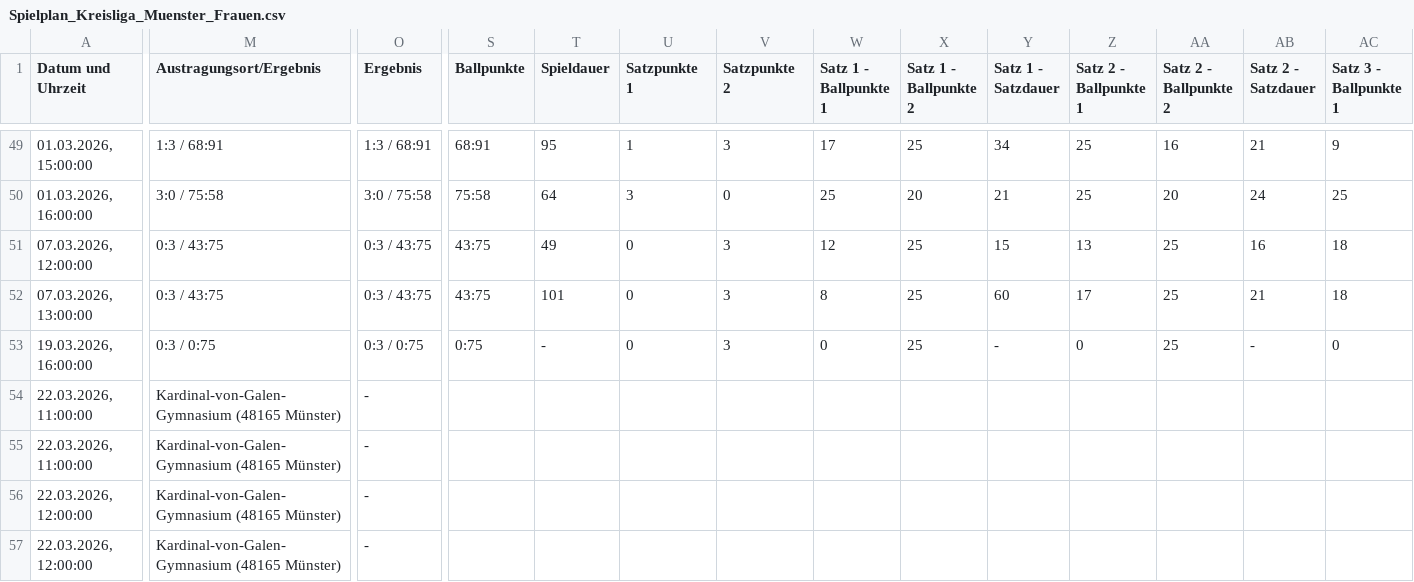
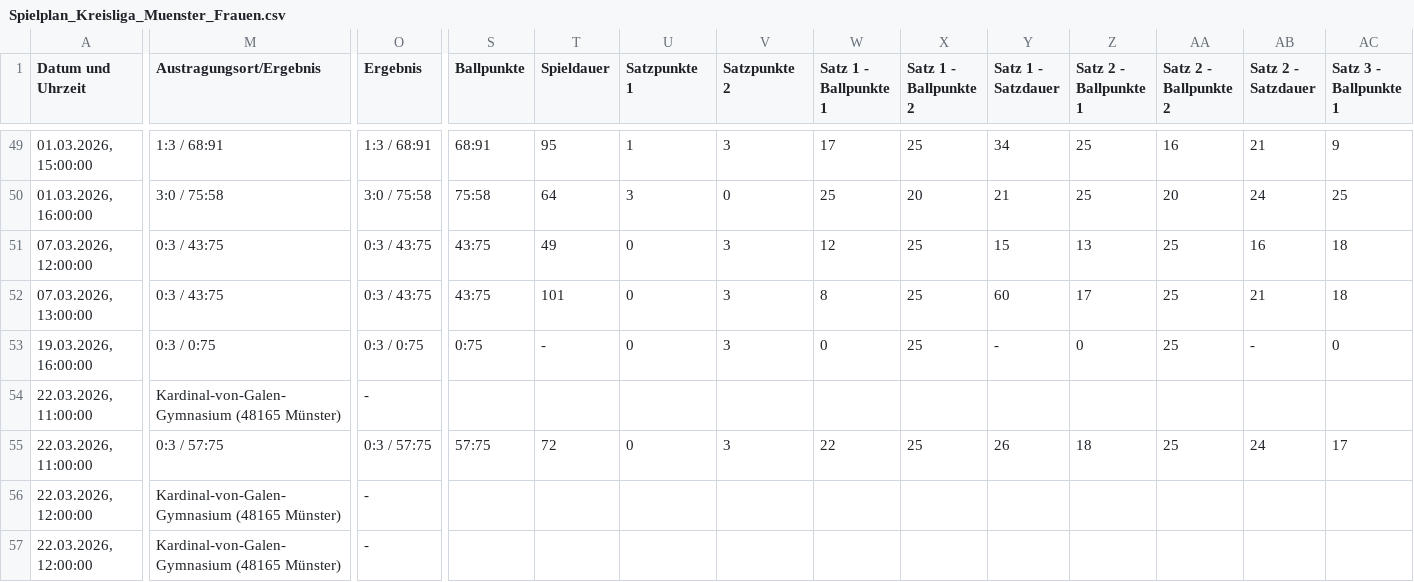
Before and after one commit to uscmuenster/USC-Spielplaene2526, a CSV file: csvdata/Spielplan_Kreisliga_Muenster_Frauen.csv, drawn as a sheet; only a part is shown, gaps mark what is left out; the diff covers the shown part only; the diff names each change by its address in the sheet, - before the commit and + after, or states it on an @@ line.

```diff
--- a/csvdata/Spielplan_Kreisliga_Muenster_Frauen.csv
+++ b/csvdata/Spielplan_Kreisliga_Muenster_Frauen.csv
-M55 (Austragungsort/Ergebnis): Kardinal-von-Galen-Gymnasium (48165 Münster)
+M55 (Austragungsort/Ergebnis): 0:3 / 57:75
-O55 (Ergebnis): -
+O55 (Ergebnis): 0:3 / 57:75
-S55 (Ballpunkte): (empty)
+S55 (Ballpunkte): 57:75
-T55 (Spieldauer): (empty)
+T55 (Spieldauer): 72
-U55 (Satzpunkte 1): (empty)
+U55 (Satzpunkte 1): 0
-V55 (Satzpunkte 2): (empty)
+V55 (Satzpunkte 2): 3
-W55 (Satz 1 - Ballpunkte 1): (empty)
+W55 (Satz 1 - Ballpunkte 1): 22
-X55 (Satz 1 - Ballpunkte 2): (empty)
+X55 (Satz 1 - Ballpunkte 2): 25
-Y55 (Satz 1 - Satzdauer): (empty)
+Y55 (Satz 1 - Satzdauer): 26
-Z55 (Satz 2 - Ballpunkte 1): (empty)
+Z55 (Satz 2 - Ballpunkte 1): 18
-AA55 (Satz 2 - Ballpunkte 2): (empty)
+AA55 (Satz 2 - Ballpunkte 2): 25
-AB55 (Satz 2 - Satzdauer): (empty)
+AB55 (Satz 2 - Satzdauer): 24
-AC55 (Satz 3 - Ballpunkte 1): (empty)
+AC55 (Satz 3 - Ballpunkte 1): 17
```
Also changed, not shown: 2 edited cells elsewhere in this file.
